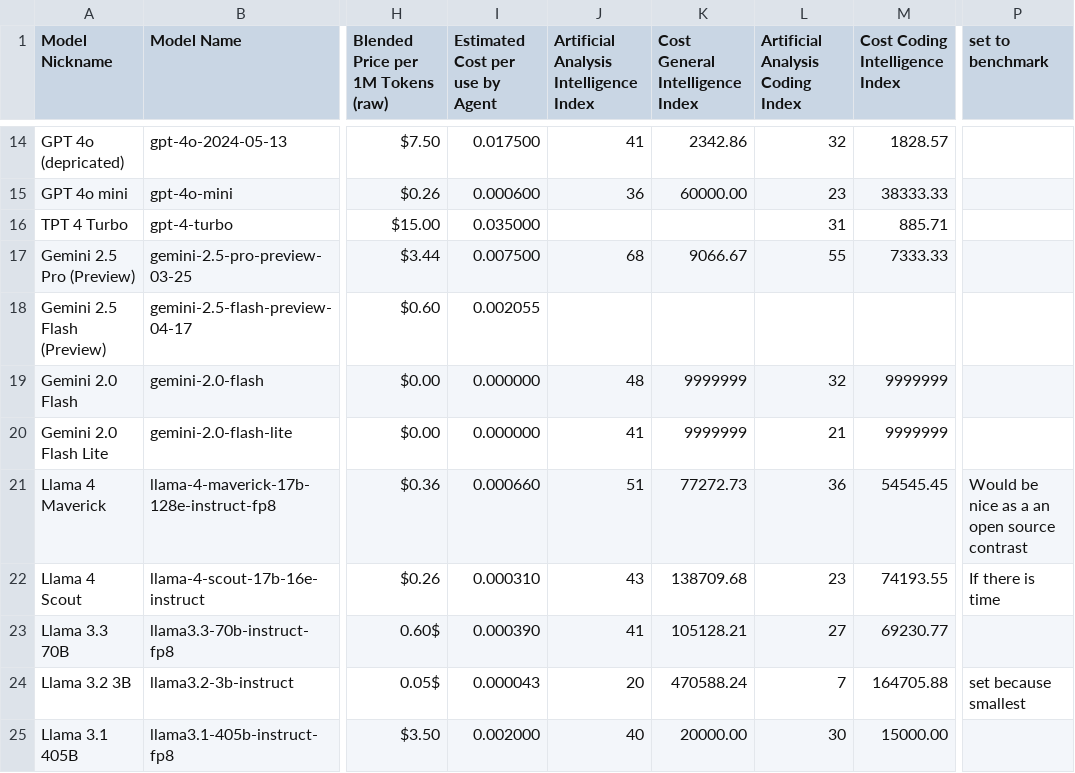
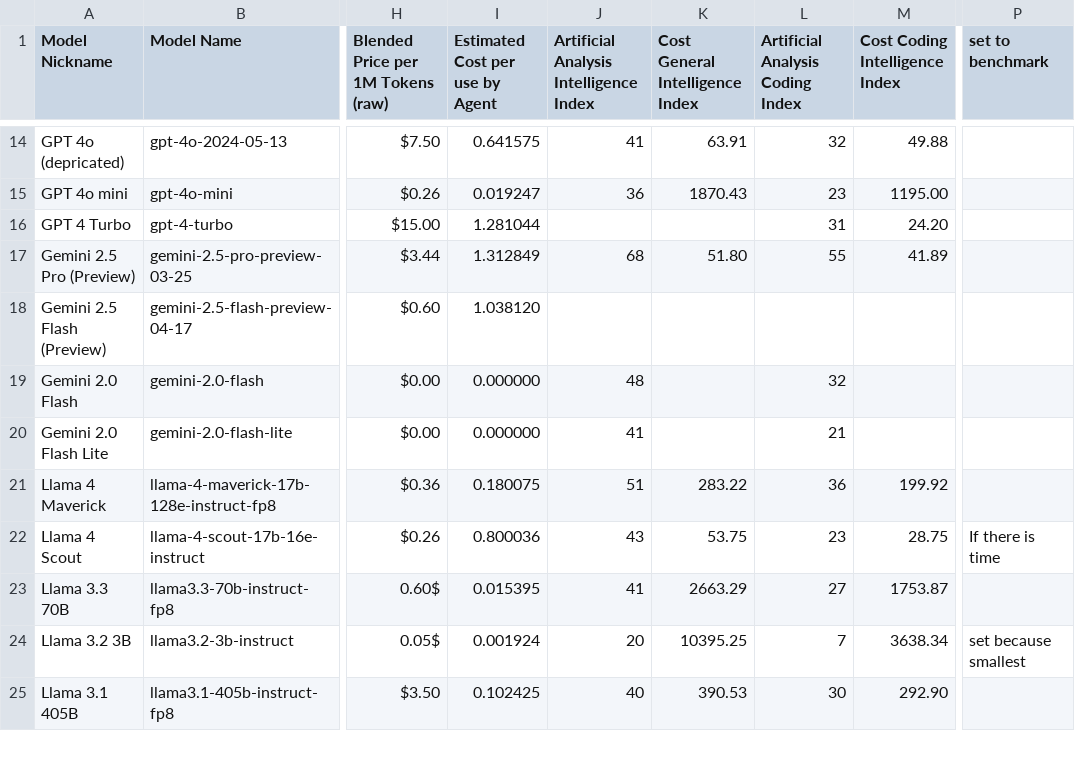
Before and after one commit to NicolasMahn/AI_Agents_Backend, a CSV file: llm_info.csv, drawn as a sheet; only a part is shown, gaps mark what is left out; the diff covers the shown part only; the diff names each change by its address in the sheet, - before the commit and + after, or states it on an @@ line.

```diff
--- a/llm_info.csv
+++ b/llm_info.csv
-I14 (Estimated Cost per use by Agent): 0.017500
+I14 (Estimated Cost per use by Agent): 0.641575
-K14 (Cost General Intelligence Index): 2342.86
+K14 (Cost General Intelligence Index): 63.91
-M14 (Cost Coding Intelligence Index): 1828.57
+M14 (Cost Coding Intelligence Index): 49.88
-I15 (Estimated Cost per use by Agent): 0.000600
+I15 (Estimated Cost per use by Agent): 0.019247
-K15 (Cost General Intelligence Index): 60000.00
+K15 (Cost General Intelligence Index): 1870.43
-M15 (Cost Coding Intelligence Index): 38333.33
+M15 (Cost Coding Intelligence Index): 1195.00
-A16 (Model Nickname): TPT 4 Turbo
+A16 (Model Nickname): GPT 4 Turbo
-I16 (Estimated Cost per use by Agent): 0.035000
+I16 (Estimated Cost per use by Agent): 1.281044
-M16 (Cost Coding Intelligence Index): 885.71
+M16 (Cost Coding Intelligence Index): 24.20
-I17 (Estimated Cost per use by Agent): 0.007500
+I17 (Estimated Cost per use by Agent): 1.312849
-K17 (Cost General Intelligence Index): 9066.67
+K17 (Cost General Intelligence Index): 51.80
-M17 (Cost Coding Intelligence Index): 7333.33
+M17 (Cost Coding Intelligence Index): 41.89
-I18 (Estimated Cost per use by Agent): 0.002055
+I18 (Estimated Cost per use by Agent): 1.038120
-K19:K20 (Cost General Intelligence Index): 9999999
+K19:K20 (Cost General Intelligence Index): (empty)
-M19:M20 (Cost Coding Intelligence Index): 9999999
+M19:M20 (Cost Coding Intelligence Index): (empty)
-I21 (Estimated Cost per use by Agent): 0.000660
+I21 (Estimated Cost per use by Agent): 0.180075
-K21 (Cost General Intelligence Index): 77272.73
+K21 (Cost General Intelligence Index): 283.22
-M21 (Cost Coding Intelligence Index): 54545.45
+M21 (Cost Coding Intelligence Index): 199.92
-P21 (set to benchmark): Would be nice as a an open source contrast
+P21 (set to benchmark): (empty)
-I22 (Estimated Cost per use by Agent): 0.000310
+I22 (Estimated Cost per use by Agent): 0.800036
-K22 (Cost General Intelligence Index): 138709.68
+K22 (Cost General Intelligence Index): 53.75
-M22 (Cost Coding Intelligence Index): 74193.55
+M22 (Cost Coding Intelligence Index): 28.75
-I23 (Estimated Cost per use by Agent): 0.000390
+I23 (Estimated Cost per use by Agent): 0.015395
-K23 (Cost General Intelligence Index): 105128.21
+K23 (Cost General Intelligence Index): 2663.29
-M23 (Cost Coding Intelligence Index): 69230.77
+M23 (Cost Coding Intelligence Index): 1753.87
-I24 (Estimated Cost per use by Agent): 0.000043
+I24 (Estimated Cost per use by Agent): 0.001924
-K24 (Cost General Intelligence Index): 470588.24
+K24 (Cost General Intelligence Index): 10395.25
-M24 (Cost Coding Intelligence Index): 164705.88
+M24 (Cost Coding Intelligence Index): 3638.34
-I25 (Estimated Cost per use by Agent): 0.002000
+I25 (Estimated Cost per use by Agent): 0.102425
-K25 (Cost General Intelligence Index): 20000.00
+K25 (Cost General Intelligence Index): 390.53
-M25 (Cost Coding Intelligence Index): 15000.00
+M25 (Cost Coding Intelligence Index): 292.90
```
Also changed, not shown: 54 edited cells elsewhere in this file, 39 other files.
